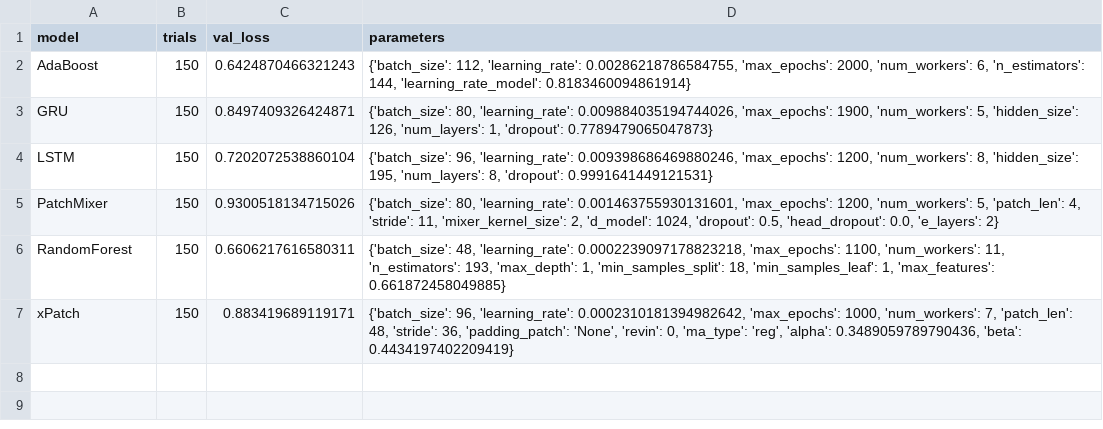
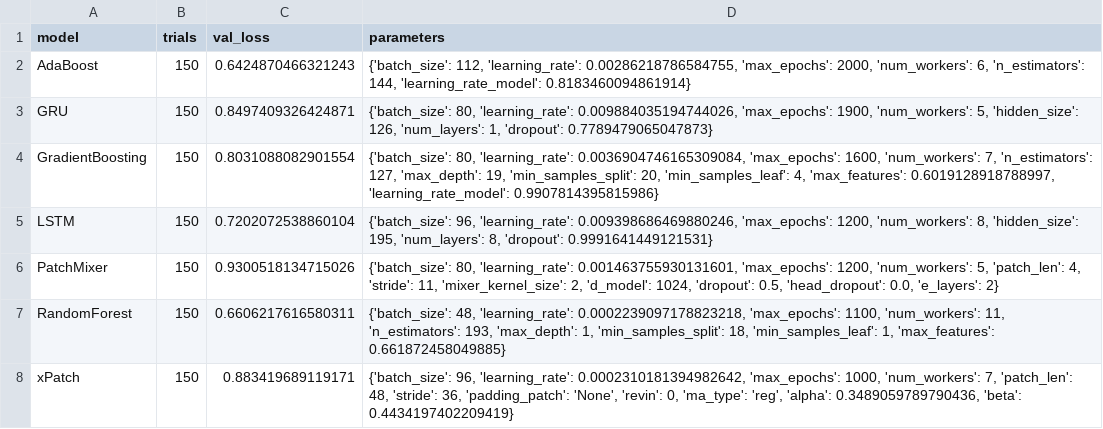
Before and after one commit to sebxGit/P10, a CSV file: Tunings/Colorado_24h_classification_individual_tuning.csv, drawn as a sheet; the diff names each change by its address in the sheet, - before the commit and + after, or states it on an @@ line.

Commit message:
trying to fix arch tuning

```diff
--- a/Tunings/Colorado_24h_classification_individual_tuning.csv
+++ b/Tunings/Colorado_24h_classification_individual_tuning.csv
+row 4: GradientBoosting | 150 | 0.8031088082901554 | {'batch_size': 80, 'learning_rate': 0.0036904746165309084, 'max_epochs': 1600, 'num_workers': 7, 'n_estimators': 127, 'max_depth': 19, 'min_samples_split': 20, 'min_samples_leaf': 4, 'max_features': 0.6019128918788997, 'learning_rate_model': 0.9907814395815986}
```
Also changed, not shown: 4 other files.
